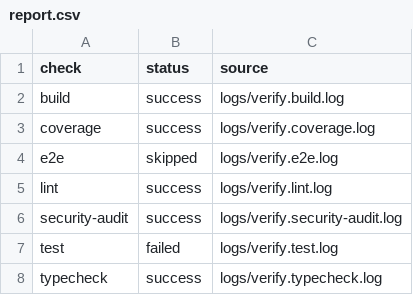
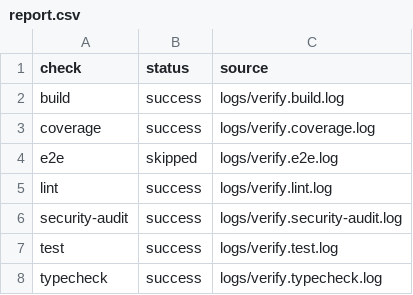
Before and after one commit to alirezasafaeisystems/asdev-standards-platform, a CSV file: docs/compliance-dashboard/report.csv, drawn as a sheet.

```diff
--- a/docs/compliance-dashboard/report.csv
+++ b/docs/compliance-dashboard/report.csv
@@ -6,3 +6,3 @@ lint,success,logs/verify.lint.log
 security-audit,success,logs/verify.security-audit.log
-test,failed,logs/verify.test.log
+test,success,logs/verify.test.log
 typecheck,success,logs/verify.typecheck.log
```
Also changed, not shown: docs/strategic-execution/runtime/Task_Log.csv, 9 other files.
